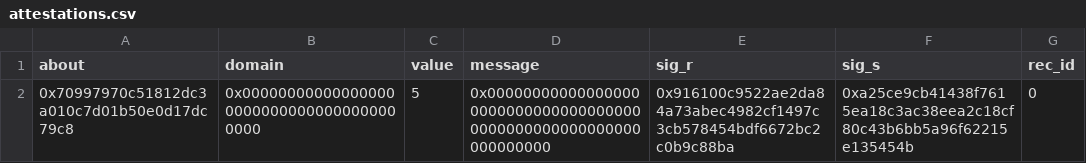
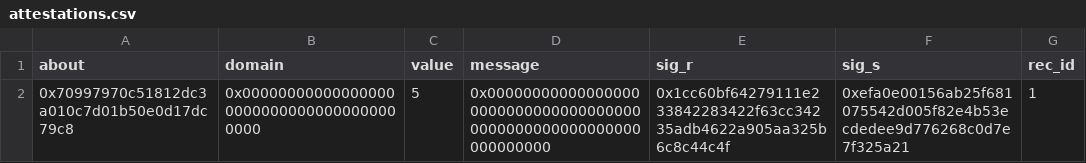
Before and after one commit to privacy-scaling-explorations/zk-eigentrust, a CSV file: eigentrust-cli/assets/attestations.csv, drawn as a sheet.

```diff
--- a/eigentrust-cli/assets/attestations.csv
+++ b/eigentrust-cli/assets/attestations.csv
@@ -1,2 +1,2 @@
 about,domain,value,message,sig_r,sig_s,rec_id
-0x70997970c51812dc3a010c7d01b50e0d17dc79c8,0x0000000000000000000000000000000000000000,5,0x0000000000000000000000000000000000000000000000000000000000000000,0x916100c9522ae2da84a73abec4982cf1497c3cb578454bdf6672bc2c0b9c88ba,0xa25ce9cb41438f7615ea18c3ac38eea2c18cf80c43b6bb5a96f62215e135454b,0
+0x70997970c51812dc3a010c7d01b50e0d17dc79c8,0x0000000000000000000000000000000000000000,5,0x0000000000000000000000000000000000000000000000000000000000000000,0x1cc60bf64279111e233842283422f63cc34235adb4622a905aa325b6c8c44c4f,0xefa0e00156ab25f681075542d005f82e4b53ecdedee9d776268c0d7e7f325a21,1
```
Also changed, not shown: eigentrust-cli/assets/scores.csv, 3 other files.
